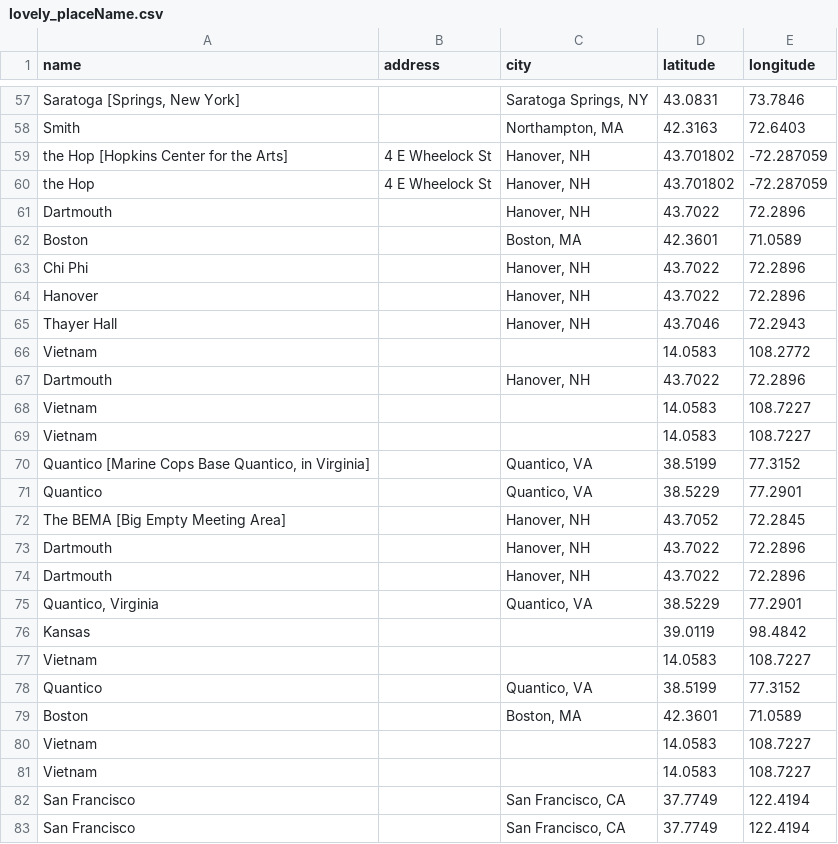
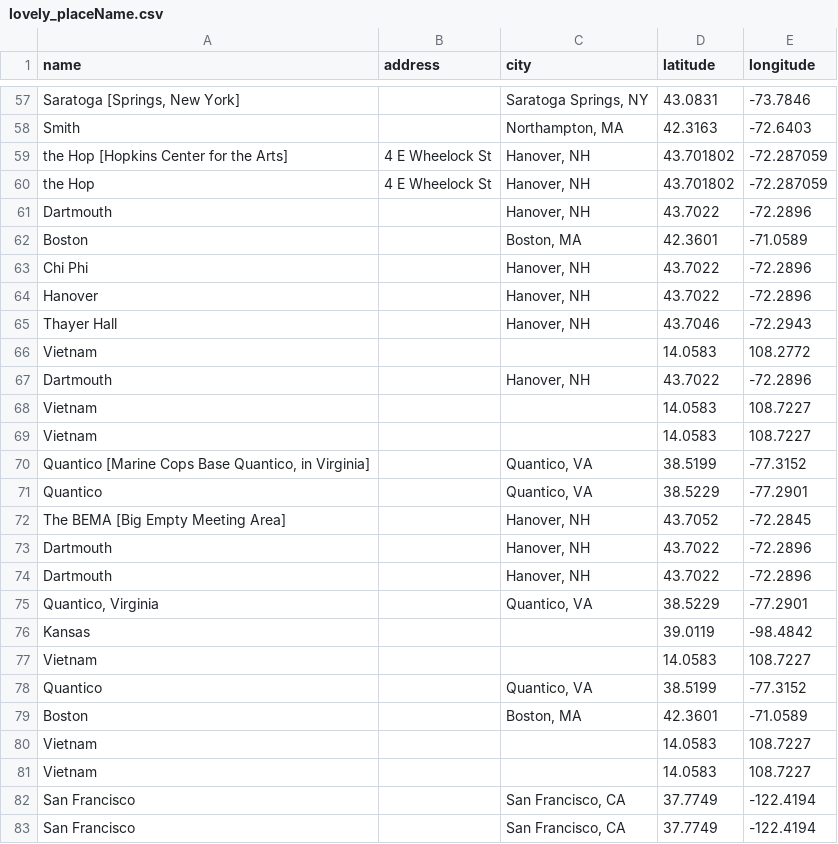
Before and after one commit to valerieht99/TEI-Encoding, a CSV file: data-viz/placeName/lovely_placeName.csv, drawn as a sheet; only a part is shown, gaps mark what is left out; the diff covers the shown part only; the diff names each change by its address in the sheet, - before the commit and + after, or states it on an @@ line.

```diff
--- a/data-viz/placeName/lovely_placeName.csv
+++ b/data-viz/placeName/lovely_placeName.csv
-E57 (longitude): 73.7846
+E57 (longitude): -73.7846
-E58 (longitude): 72.6403
+E58 (longitude): -72.6403
-E61 (longitude): 72.2896
+E61 (longitude): -72.2896
-E62 (longitude): 71.0589
+E62 (longitude): -71.0589
-E63:E64 (longitude): 72.2896
+E63:E64 (longitude): -72.2896
-E65 (longitude): 72.2943
+E65 (longitude): -72.2943
-E67 (longitude): 72.2896
+E67 (longitude): -72.2896
-E70 (longitude): 77.3152
+E70 (longitude): -77.3152
-E71 (longitude): 77.2901
+E71 (longitude): -77.2901
-E72 (longitude): 72.2845
+E72 (longitude): -72.2845
-E73:E74 (longitude): 72.2896
+E73:E74 (longitude): -72.2896
-E75 (longitude): 77.2901
+E75 (longitude): -77.2901
-E76 (longitude): 98.4842
+E76 (longitude): -98.4842
-E78 (longitude): 77.3152
+E78 (longitude): -77.3152
-E79 (longitude): 71.0589
+E79 (longitude): -71.0589
-E82:E83 (longitude): 122.4194
+E82:E83 (longitude): -122.4194
```
Also changed, not shown: 73 edited cells elsewhere in this file.
